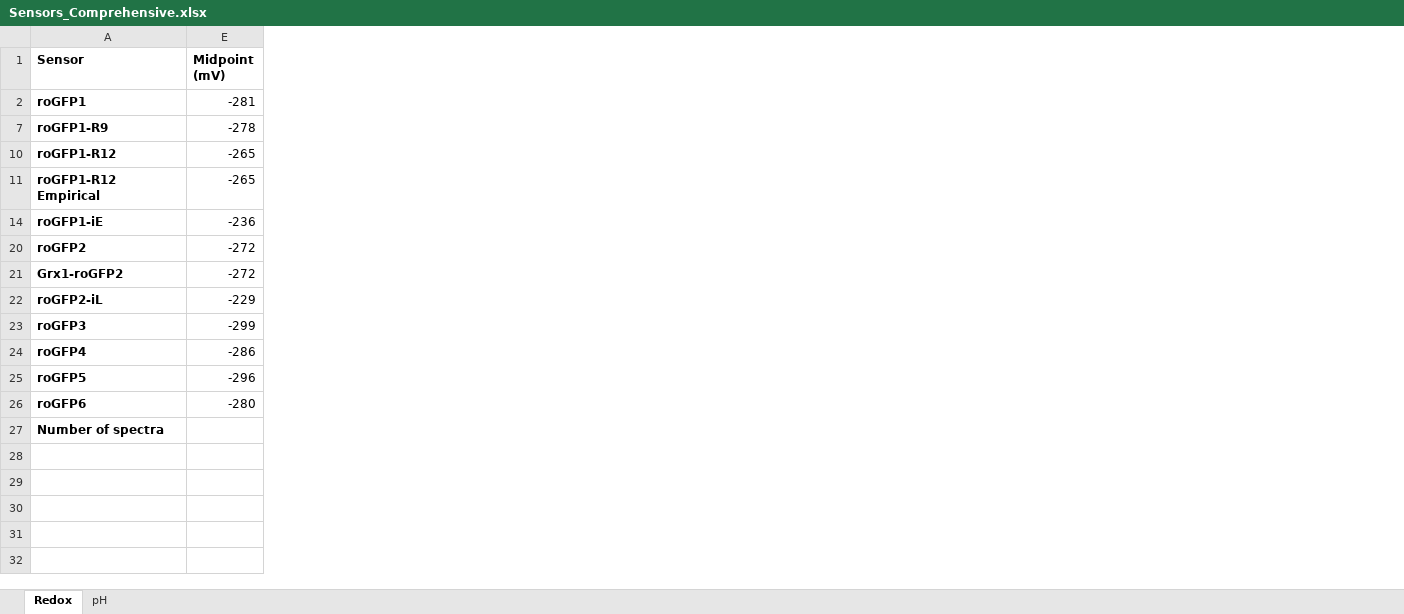
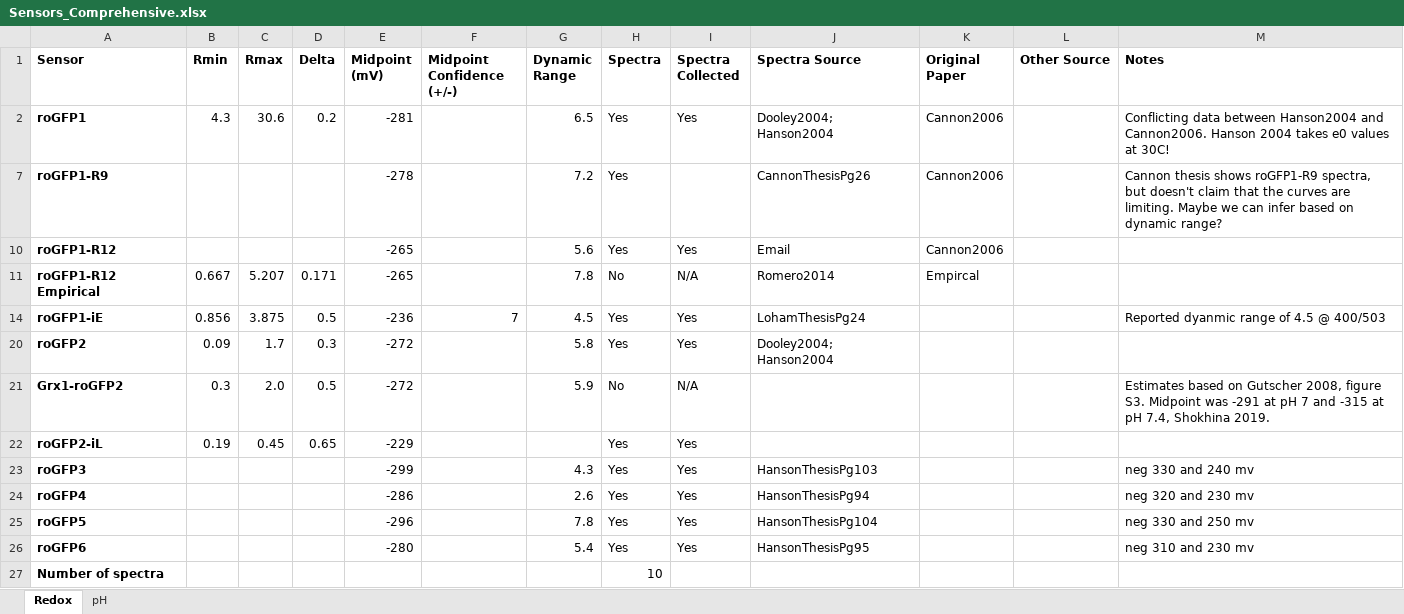
Before and after one commit to julianstanley/Ratiometric_Microscopy, an Excel workbook: Sensors_Comprehensive.xlsx, sheet Redox, drawn as a sheet; values as stored, in another font and other column widths than the file's, no borders; the diff names each change by its address in the sheet, - before the commit and + after, or states it on an @@ line.

```diff
--- a/Sensors_Comprehensive.xlsx (sheet Redox)
+++ b/Sensors_Comprehensive.xlsx (sheet Redox)
@@ column B (Rmin) unhidden, rows 2-22: 4.3 |  |  | 0.667 | 0.856 | 0.09 | 0.3 | 0.19 @@
@@ column C (Rmax) unhidden, rows 2-22: 30.6 |  |  | 5.207 | 3.875 | 1.7 | 2.0 | 0.45 @@
@@ column D (Delta) unhidden, rows 2-22: 0.2 |  |  | 0.171 | 0.5 | 0.3 | 0.5 | 0.65 @@
@@ column F (Midpoint Confidence (+/-)) unhidden, row 14: 7 @@
@@ column G (Dynamic Range) unhidden, rows 2-26: 6.5 | 7.2 | 5.6 | 7.8 | 4.5 | 5.8 | 5.9 |  | 4.3 | 2.6 | 7.8 | 5.4 @@
@@ column H (Spectra) unhidden, rows 2-27: Yes | Yes | Yes | No | Yes | Yes | No | Yes | Yes | Yes | Yes | Yes | 10 @@
@@ column I (Spectra Collected) unhidden, rows 2-26: Yes |  | Yes | N/A | Yes | Yes | N/A | Yes | Yes | Yes | Yes | Yes @@
@@ column J (Spectra Source) unhidden, rows 2-26: Dooley2004; Hanson2004 | CannonThesisPg26 | Email | Romero2014 | LohamThesisPg24 | Dooley2004; Hanson2004 |  |  | HansonThesisPg103 | HansonThesisPg94 | HansonThesisPg104 | HansonThesisPg95 @@
@@ column K (Original Paper) unhidden, rows 2-11: Cannon2006 | Cannon2006 | Cannon2006 | Empircal @@
@@ column L (Other Source) unhidden, empty @@
@@ column M (Notes) unhidden, rows 2-26: Conflicting data between Hanson2004 and Cannon2006. Hanson 2004 takes e0 values at 30C! | Cannon thesis shows roGFP1-R9 spectra, but doesn't claim that the curves are limiting. Maybe we can infer based on dynamic range? |  |  | Reported dyanmic range of 4.5 @ 400/503 |  | Estimates based on Gutscher 2008, figure S3. Midpoint was -291 at pH 7 and -315 at pH 7.4, Shokhina 2019. |  | neg 330 and 240 mv | neg 320 and 230 mv | neg 330 and 250 mv | neg 310 and 230 mv @@
```
Also changed, not shown: 44 other files.
